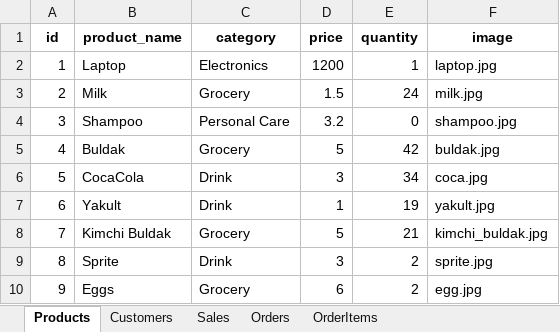
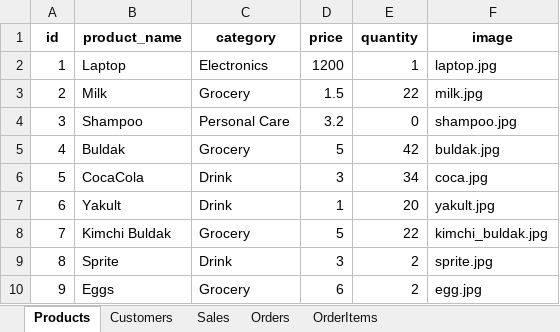
Before and after one commit to hong86097-afk/OmniCart_12, an Excel workbook: database/inventory.xlsx, sheet Products, drawn as a sheet; values as stored, in another font and other column widths than the file's, no borders; the diff names each change by its address in the sheet, - before the commit and + after, or states it on an @@ line.

```diff
--- a/database/inventory.xlsx (sheet Products)
+++ b/database/inventory.xlsx (sheet Products)
-E3 (quantity): 24
+E3 (quantity): 22
-E7 (quantity): 19
+E7 (quantity): 20
-E8 (quantity): 21
+E8 (quantity): 22
```
Also changed, not shown: sheet Orders, sheet Sales, sheet OrderItems, sheet Customers, 58 other files.
